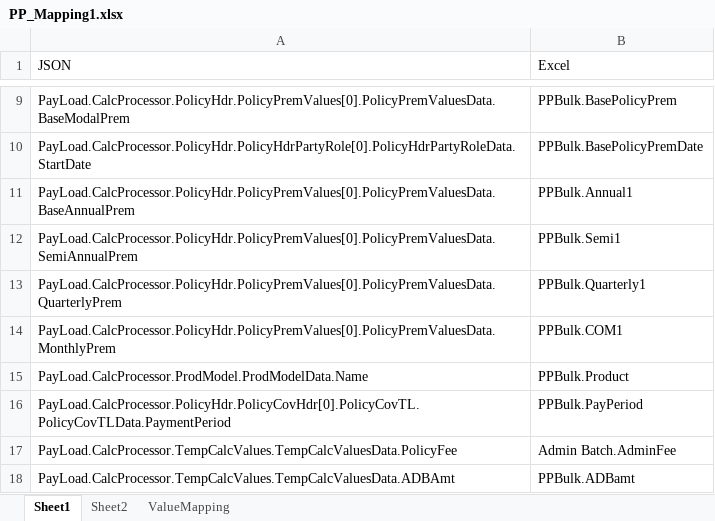
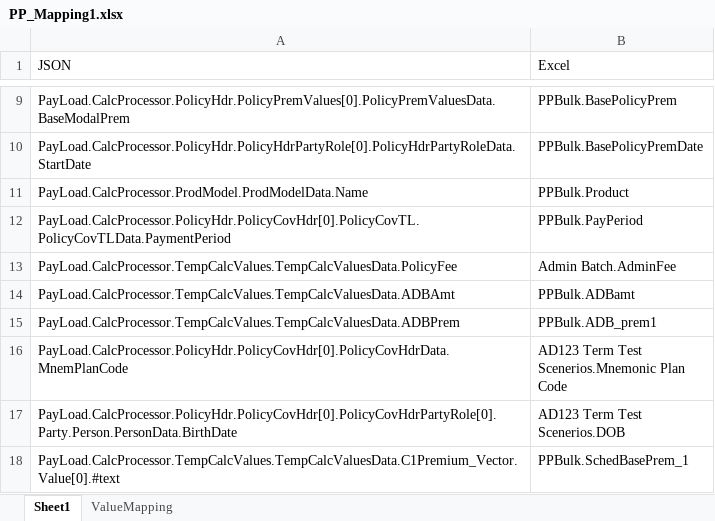
Before and after one commit to Manjusha4518/TestGit, an Excel workbook: PP_Mapping1.xlsx, sheet Sheet1, drawn as a sheet; only a part is shown, gaps mark what is left out; the shorter side is filled out with more unchanged rows; values as stored, in another font and other column widths than the file's, no borders; removed rows and columns are numbered as before the commit, all else as after; the diff covers the shown part only; the diff names each change by its address in the sheet, - before the commit and + after, or states it on an @@ line.

```diff
--- a/PP_Mapping1.xlsx (sheet Sheet1)
+++ b/PP_Mapping1.xlsx (sheet Sheet1)
-sheet tab: Sheet2
-row 11: PayLoad.CalcProcessor.PolicyHdr.PolicyPremValues[0].PolicyPremValuesData.BaseAnnualPrem | PPBulk.Annual1
-row 12: PayLoad.CalcProcessor.PolicyHdr.PolicyPremValues[0].PolicyPremValuesData.SemiAnnualPrem | PPBulk.Semi1
-row 13: PayLoad.CalcProcessor.PolicyHdr.PolicyPremValues[0].PolicyPremValuesData.QuarterlyPrem | PPBulk.Quarterly1
-row 14: PayLoad.CalcProcessor.PolicyHdr.PolicyPremValues[0].PolicyPremValuesData.MonthlyPrem | PPBulk.COM1
```
Also changed, not shown: 337 added rows elsewhere in this sheet, sheet ValueMapping, 1 other file.
